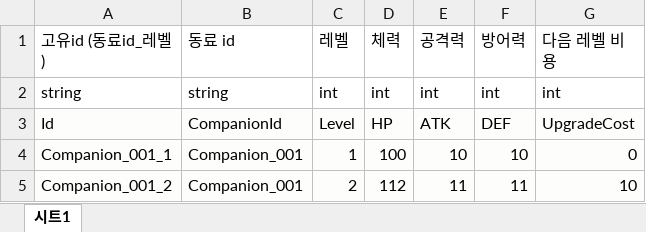
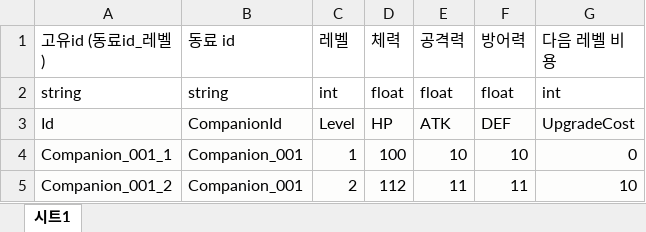
Before and after one commit to Ctrl-Coffee/ProjectC, an Excel workbook: JsonConverter/ExcelFiles/CompanionLevelData.xlsx, sheet 시트1, drawn as a sheet; only a part is shown; values as stored, in another font and other column widths than the file's, no borders; charts and pictures not drawn; the diff names each change by its address in the sheet, - before the commit and + after, or states it on an @@ line.

```diff
--- a/JsonConverter/ExcelFiles/CompanionLevelData.xlsx (sheet 시트1)
+++ b/JsonConverter/ExcelFiles/CompanionLevelData.xlsx (sheet 시트1)
-D2 (체력): int
+D2 (체력): float
-E2 (공격력): int
+E2 (공격력): float
-F2 (방어력): int
+F2 (방어력): float
```
Also changed, not shown: JsonConverter/ExcelFiles/PlayerLevelData.xlsx, 29 other files.
